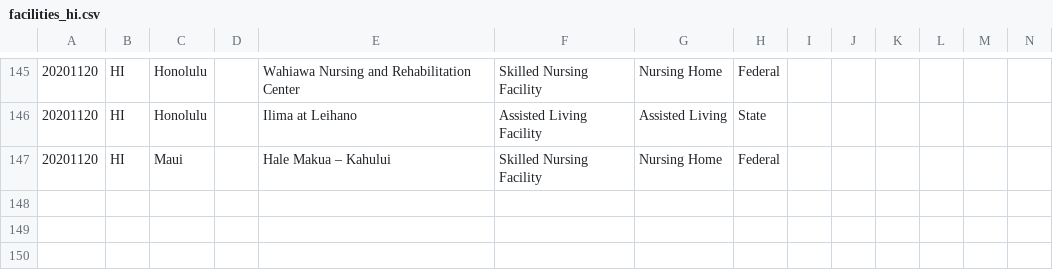
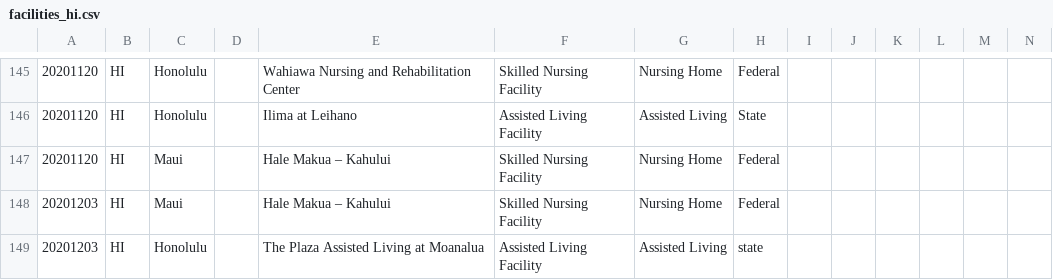
Before and after one commit to COVID19Tracking/long-term-care-data, a CSV file: facilities_hi.csv, drawn as a sheet; only a part is shown, gaps mark what is left out; rows hold the shown columns only; the diff names each change by its address in the sheet, - before the commit and + after, or states it on an @@ line.

```diff
--- a/facilities_hi.csv
+++ b/facilities_hi.csv
+row 148: 20201203 | HI | Maui |  | Hale Makua – Kahului | Skilled Nursing Facility | Nursing Home | Federal
+row 149: 20201203 | HI | Honolulu |  | The Plaza Assisted Living at Moanalua | Assisted Living Facility | Assisted Living | state
```
Also changed, not shown: facilities_dc.csv, facilities_de.csv, 19 other files.
